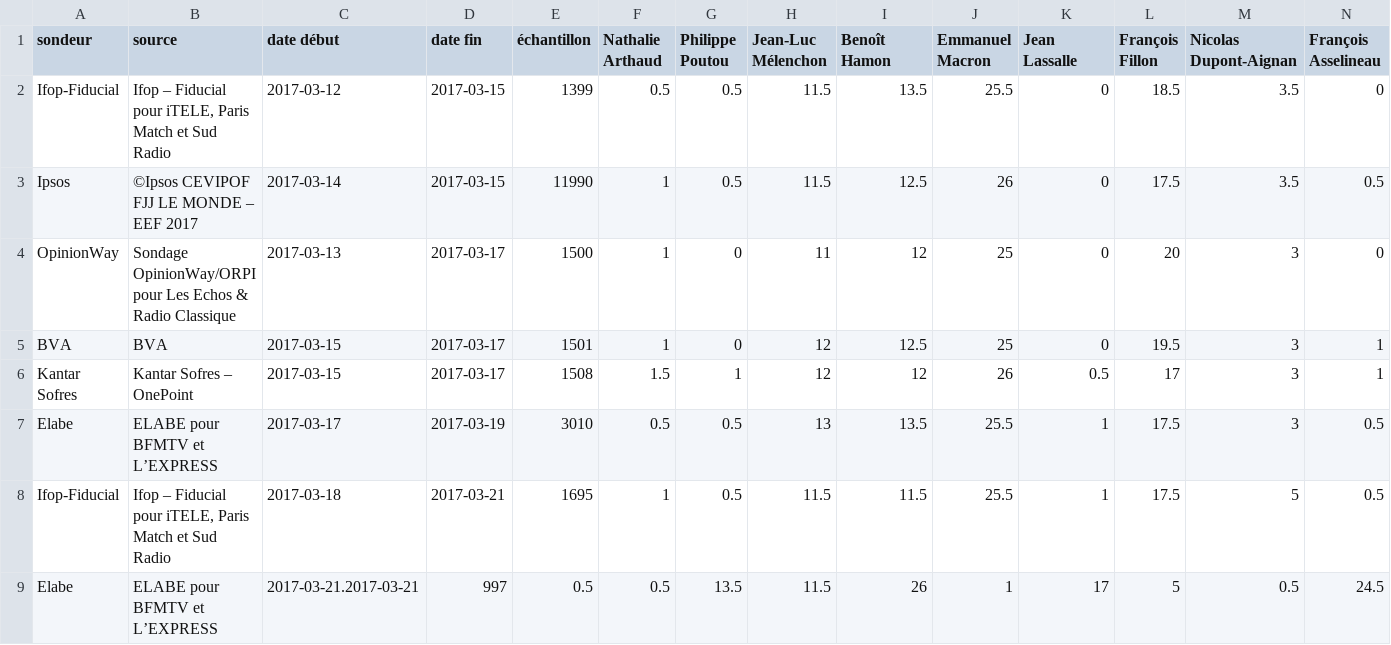
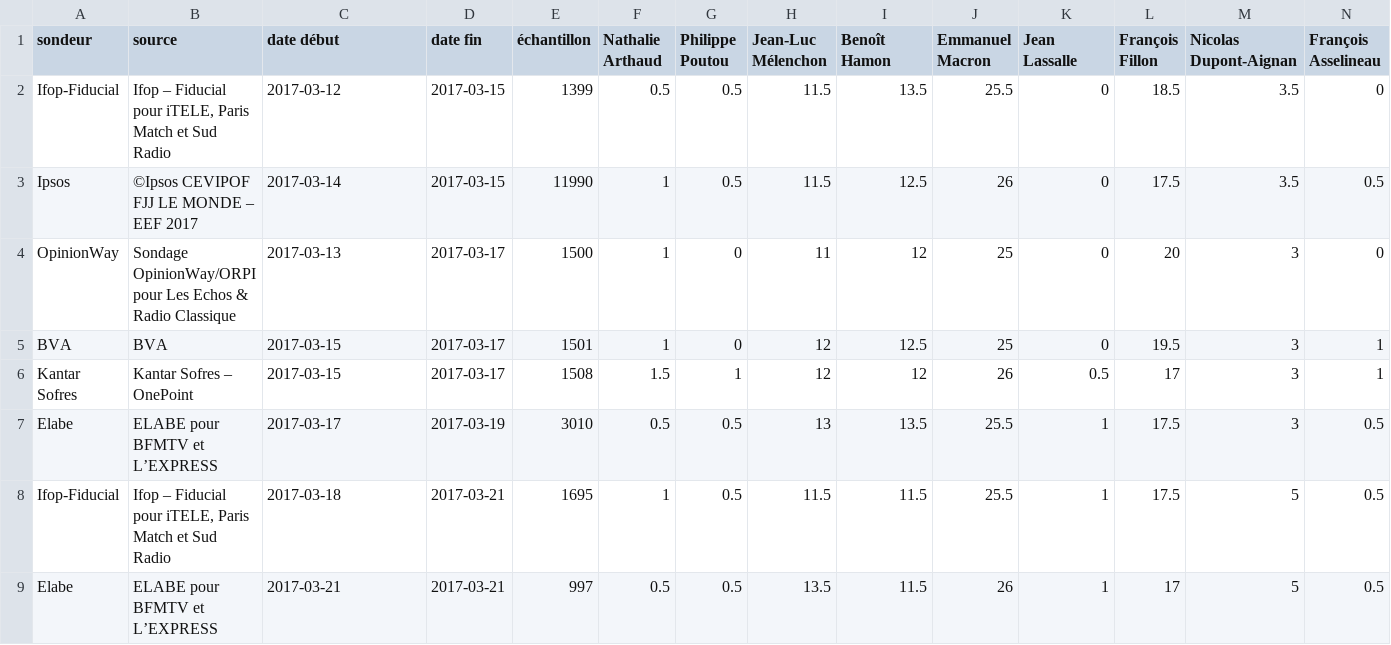
Before and after one commit to depuis1958/sondages, a CSV file: presidentielle/2017/premier-tour-officiel.csv, drawn as a sheet; only a part is shown; removed rows and columns are numbered as before the commit, all else as after; rows hold the shown columns only; the diff names each change by its address in the sheet, - before the commit and + after, or states it on an @@ line.

Commit message:
Update premier-tour-officiel.csv

```diff
--- a/presidentielle/2017/premier-tour-officiel.csv
+++ b/presidentielle/2017/premier-tour-officiel.csv
-row 9: Elabe | ELABE pour BFMTV et L’EXPRESS | 2017-03-21.2017-03-21 | 997 | 0.5 | 0.5 | 13.5 | 11.5 | 26 | 1 | 17 | 5 | 0.5 | 24.5
+row 9: Elabe | ELABE pour BFMTV et L’EXPRESS | 2017-03-21 | 2017-03-21 | 997 | 0.5 | 0.5 | 13.5 | 11.5 | 26 | 1 | 17 | 5 | 0.5
```
